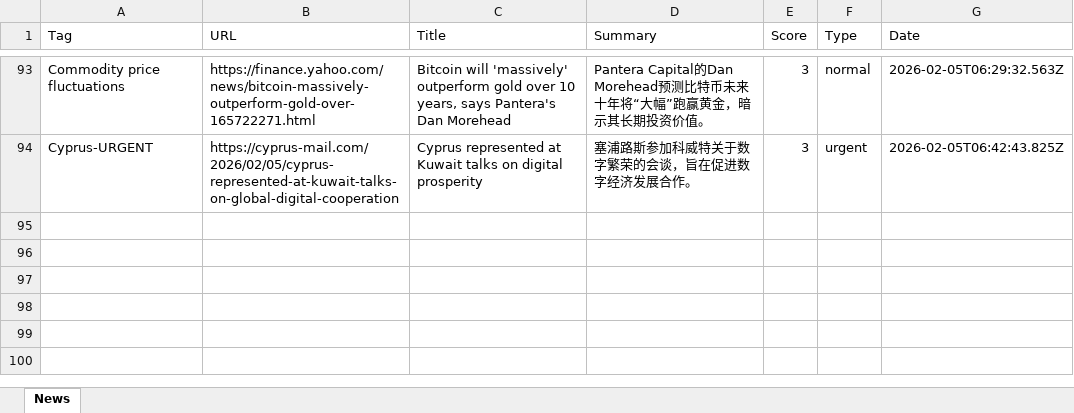
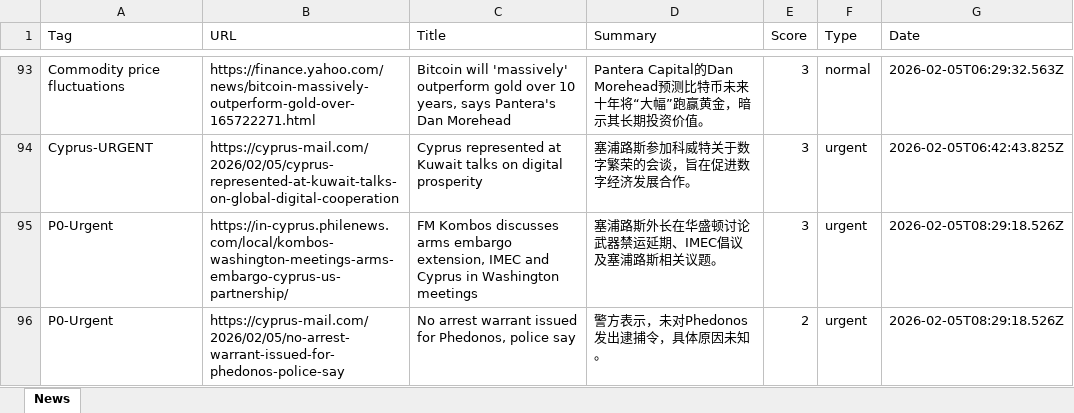
Before and after one commit to FireTigerStudio/-InoreaderAI, an Excel workbook: data/news_2026-02-05.xlsx, sheet News, drawn as a sheet; only a part is shown, gaps mark what is left out; values as stored, in another font and other column widths than the file's, no borders; the diff names each change by its address in the sheet, - before the commit and + after, or states it on an @@ line.

```diff
--- a/data/news_2026-02-05.xlsx (sheet News)
+++ b/data/news_2026-02-05.xlsx (sheet News)
+row 95: P0-Urgent | https://in-cyprus.philenews.com/local/kombos-washington-meetings-arms-embargo-cyprus-us-partnership/ | FM Kombos discusses arms embargo extension, IMEC and Cyprus in Washington meetings | 塞浦路斯外长在华盛顿讨论武器禁运延期、IMEC倡议及塞浦路斯相关议题。 | 3 | urgent | 2026-02-05T08:29:18.526Z
+row 96: P0-Urgent | https://cyprus-mail.com/2026/02/05/no-arrest-warrant-issued-for-phedonos-police-say | No arrest warrant issued for Phedonos, police say | 警方表示，未对Phedonos发出逮捕令，具体原因未知。 | 2 | urgent | 2026-02-05T08:29:18.526Z
```
Also changed, not shown: docs/data/news_2026-02-05.xlsx, 2 other files.
